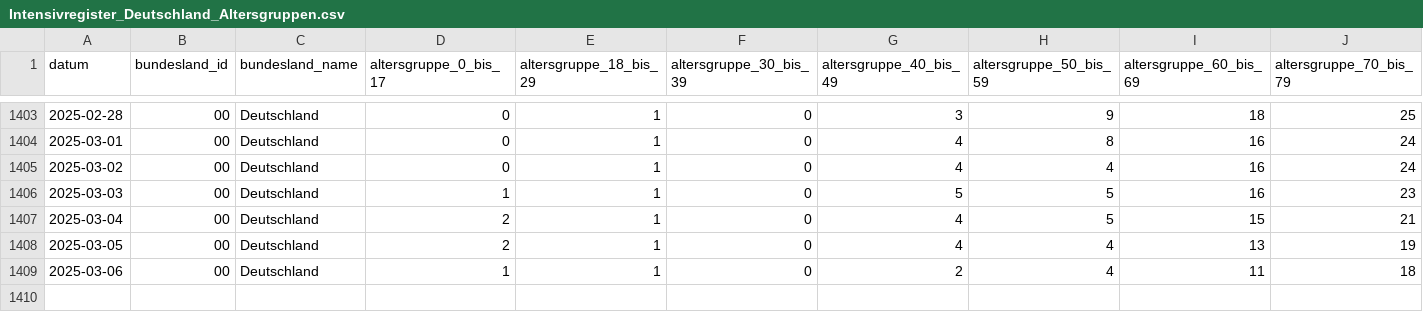
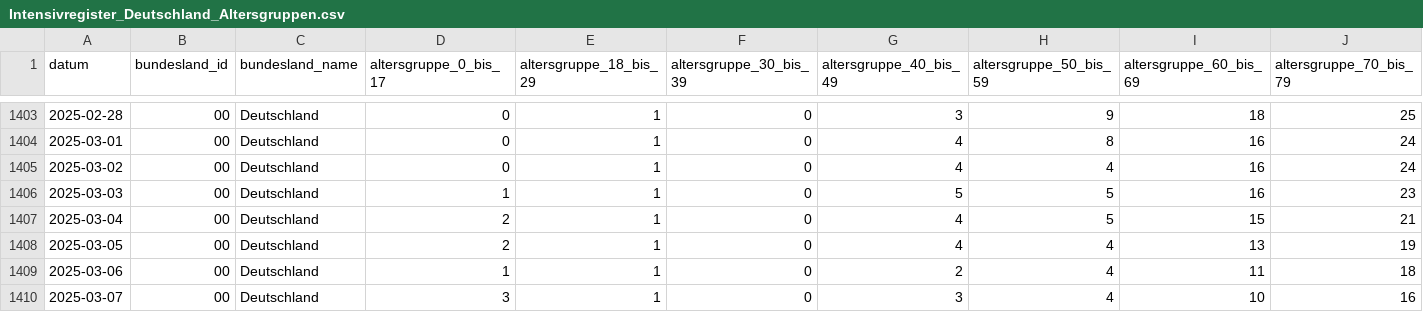
Before and after one commit to robert-koch-institut/Intensivkapazitaeten_und_COVID-19-Intensivbettenbelegung_in_Deutschland, a CSV file: Intensivregister_Deutschland_Altersgruppen.csv, drawn as a sheet; only a part is shown, gaps mark what is left out; rows hold the shown columns only; the diff names each change by its address in the sheet, - before the commit and + after, or states it on an @@ line.

```diff
--- a/Intensivregister_Deutschland_Altersgruppen.csv
+++ b/Intensivregister_Deutschland_Altersgruppen.csv
+row 1410: 2025-03-07 | 00 | Deutschland | 3 | 1 | 0 | 3 | 4 | 10 | 16
```
Also changed, not shown: Intensivregister_Deutschland_Kapazitaeten.csv, 8 other files.
